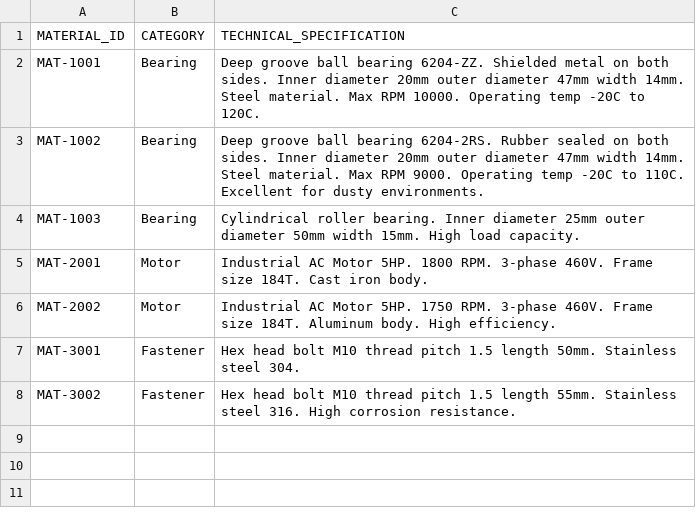
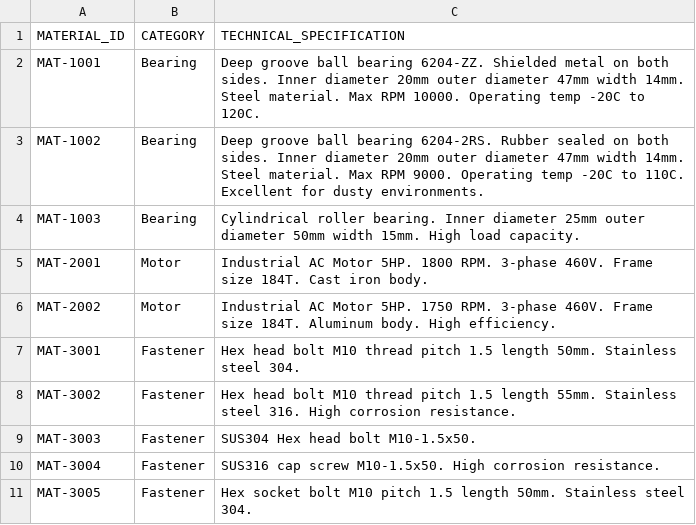
Before and after one commit to TasupK/apps_project, a CSV file: material_master.csv, drawn as a sheet; the diff names each change by its address in the sheet, - before the commit and + after, or states it on an @@ line.

```diff
--- a/material_master.csv
+++ b/material_master.csv
+row 9: MAT-3003 | Fastener | SUS304 Hex head bolt M10-1.5x50.
+row 10: MAT-3004 | Fastener | SUS316 cap screw M10-1.5x50. High corrosion resistance.
+row 11: MAT-3005 | Fastener | Hex socket bolt M10 pitch 1.5 length 50mm. Stainless steel 304.
```
Also changed, not shown: vendor_sourcing.csv, 6 other files.
